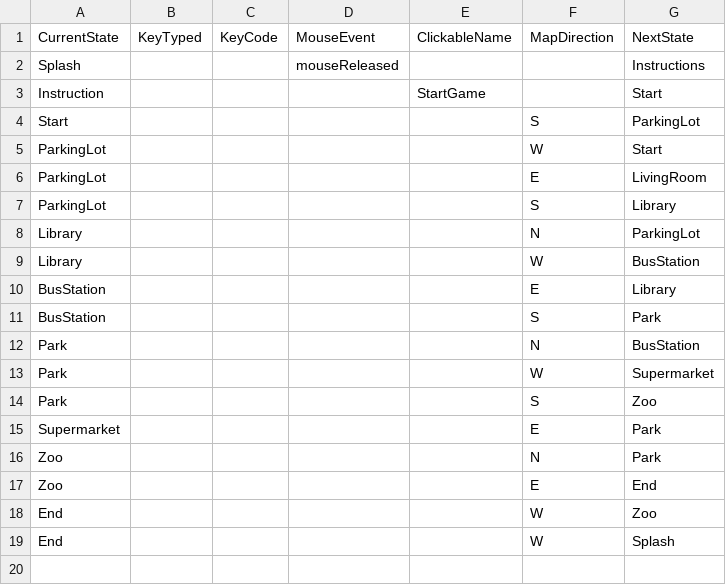
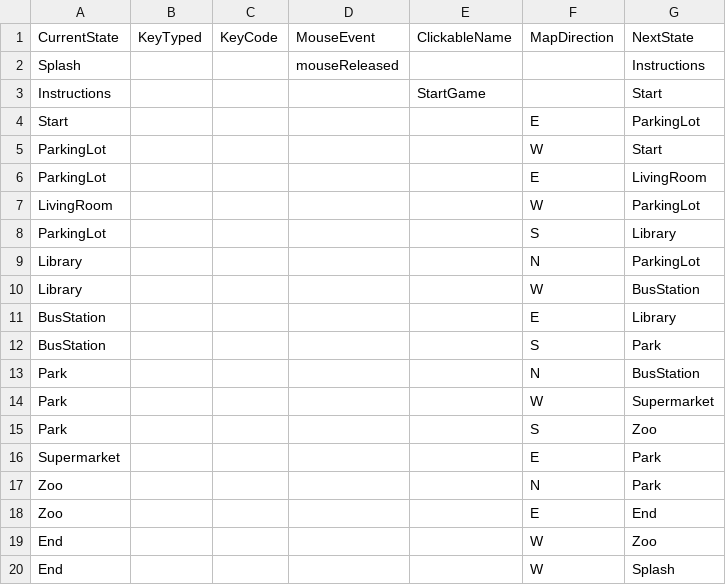
Before and after one commit to jingyi1234/project2, a CSV file: data/interactionTable.csv, drawn as a sheet.

```diff
--- a/data/interactionTable.csv
+++ b/data/interactionTable.csv
@@ -2,6 +2,7 @@ CurrentState,KeyTyped,KeyCode,MouseEvent,ClickableName,MapDirection,NextState
 Splash,,,mouseReleased,,,Instructions
-Instruction,,,,StartGame,,Start
-Start,,,,,S,ParkingLot
+Instructions,,,,StartGame,,Start
+Start,,,,,E,ParkingLot
 ParkingLot,,,,,W,Start
 ParkingLot,,,,,E,LivingRoom
+LivingRoom,,,,,W,ParkingLot
 ParkingLot,,,,,S,Library
```
Also changed, not shown: data/adventureStates.csv, 6 other files.
